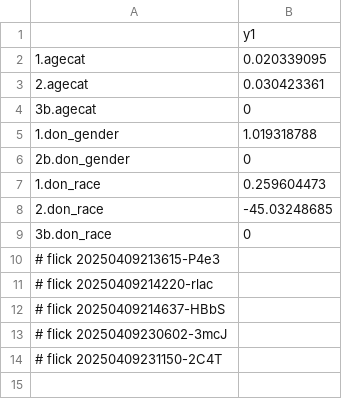
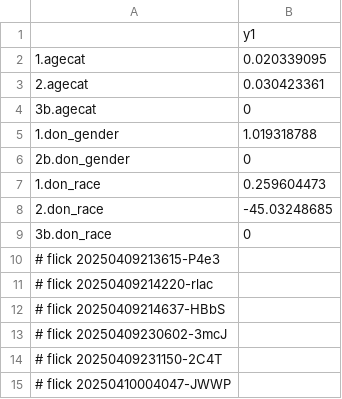
Before and after one commit to abikesa/false-font, a CSV file: kitabo/ensi/ukubona/donorcase/test2/assets/csv/don_beta1.csv, drawn as a sheet; the diff names each change by its address in the sheet, - before the commit and + after, or states it on an @@ line.

Commit message:
kitabo/ensi/ukubona/donorcase/test2/assets/csv/don_beta1.csv

```diff
--- a/kitabo/ensi/ukubona/donorcase/test2/assets/csv/don_beta1.csv
+++ b/kitabo/ensi/ukubona/donorcase/test2/assets/csv/don_beta1.csv
+row 15: # flick 20250410004047-JWWP
```
